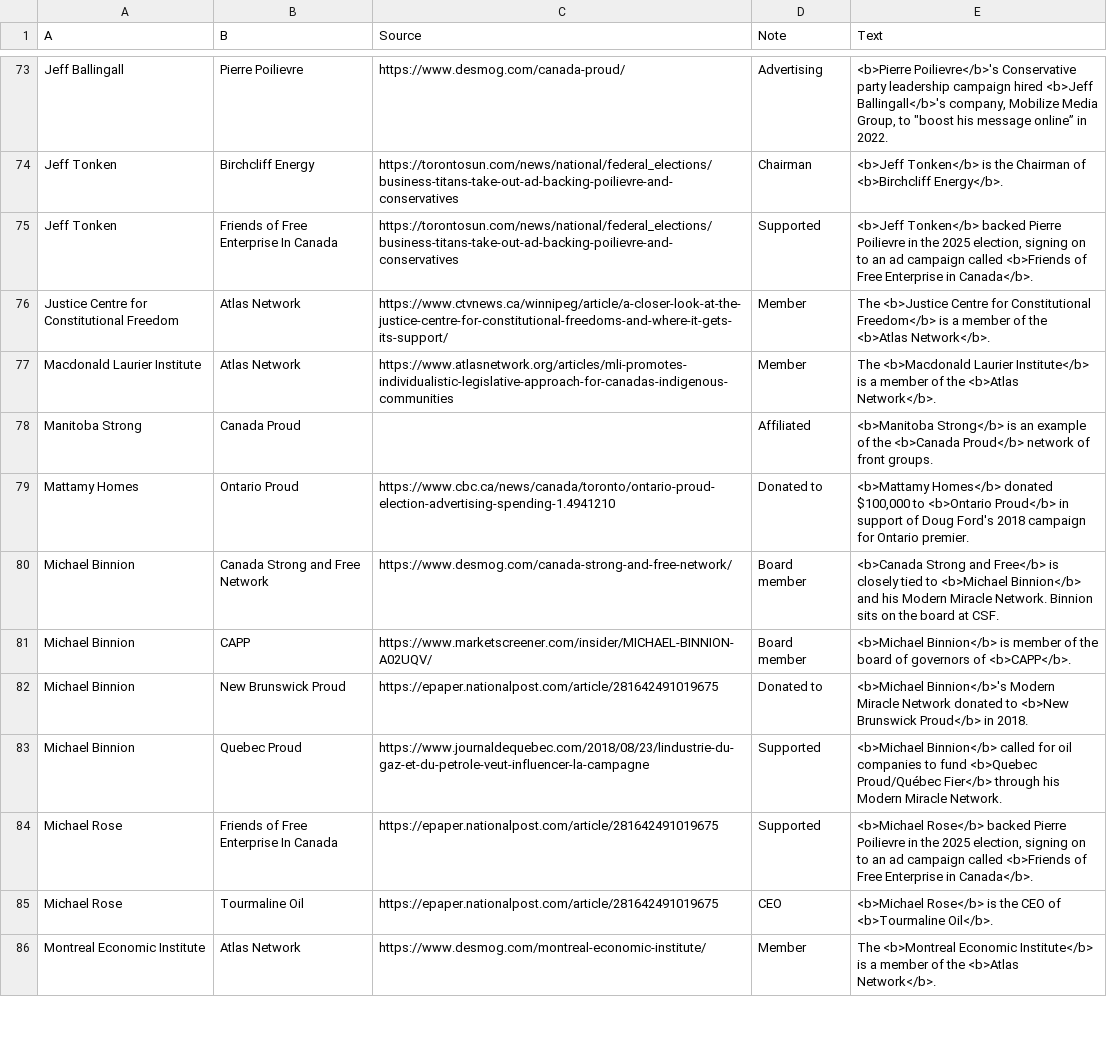
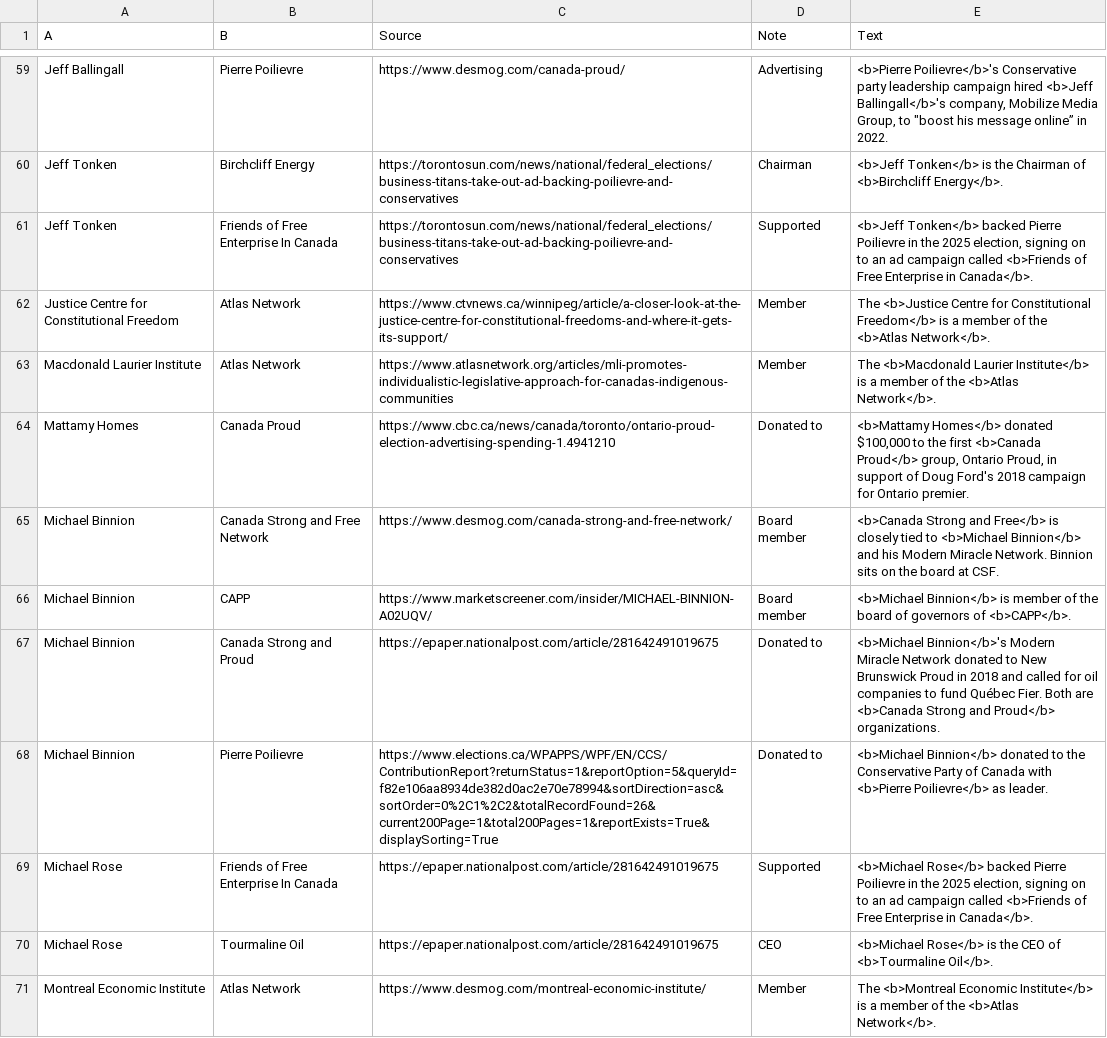
Before and after one commit to xStan89/Mapper2, a CSV file: data/Connections.csv, drawn as a sheet; only a part is shown, gaps mark what is left out; the diff covers the shown part only.

```diff
--- a/data/Connections.csv
+++ b/data/Connections.csv
@@ -77,8 +63,7 @@ Justice Centre for Constitutional Freedom,Atlas Network,https://www.ctvnews.ca/w
 Macdonald Laurier Institute,Atlas Network,https://www.atlasnetwork.org/articles/mli-promotes-individualistic-legislative-approach-for-canadas-indigenous-communities,Member,The <b>Macdonald Laurier Institute</b> is a member of the <b>Atlas Network</b>.
-Manitoba Strong,Canada Proud,,Affiliated,<b>Manitoba Strong</b> is an example of the <b>Canada Proud</b> network of front groups.
-Mattamy Homes,Ontario Proud,https://www.cbc.ca/news/canada/toronto/ontario-proud-election-advertising-spending-1.4941210,Donated to,"<b>Mattamy Homes</b> donated $100,000 to <b>Ontario Proud</b> in support of Doug Ford's 2018 campaign for Ontario premier."
+Mattamy Homes,Canada Proud,https://www.cbc.ca/news/canada/toronto/ontario-proud-election-advertising-spending-1.4941210,Donated to,"<b>Mattamy Homes</b> donated $100,000 to the first <b>Canada Proud</b> group, Ontario Proud, in support of Doug Ford's 2018 campaign for Ontario premier."
 Michael Binnion,Canada Strong and Free Network,https://www.desmog.com/canada-strong-and-free-network/,Board member,<b>Canada Strong and Free</b> is closely tied to <b>Michael Binnion</b> and his Modern Miracle Network. Binnion sits on the board at CSF.
 Michael Binnion,CAPP,https://www.marketscreener.com/insider/MICHAEL-BINNION-A02UQV/,Board member,<b>Michael Binnion</b> is member of the board of governors of <b>CAPP</b>.
-Michael Binnion,New Brunswick Proud,https://epaper.nationalpost.com/article/281642491019675,Donated to,<b>Michael Binnion</b>'s Modern Miracle Network donated to <b>New Brunswick Proud</b> in 2018.
-Michael Binnion,Quebec Proud,https://www.journaldequebec.com/2018/08/23/lindustrie-du-gaz-et-du-petrole-veut-influencer-la-campagne,Supported,<b>Michael Binnion</b> called for oil companies to fund <b>Quebec Proud/Québec Fier</b> through his Modern Miracle Network.
+Michael Binnion,Canada Strong and Proud,https://epaper.nationalpost.com/article/281642491019675,Donated to,<b>Michael Binnion</b>'s Modern Miracle Network donated to New Brunswick Proud in 2018 and called for oil companies to fund Québec Fier. Both are <b>Canada Strong and Proud</b> organizations.
+Michael Binnion,Pierre Poilievre,https://www.elections.ca/WPAPPS/WPF/EN/CCS/ContributionReport?returnStatus=1&reportOption=5&queryId=f82e106aa8934de382d0ac2e70e78994&sortDirection=asc&sortOrder=0%2C1%2C2&totalRecordFound=26&current200Page=1&total200Pages=1&reportExists=True&displaySorting=True,Donated to,<b>Michael Binnion</b> donated to the Conservative Party of Canada with <b>Pierre Poilievre</b> as leader.
 Michael Rose,Friends of Free Enterprise In Canada,https://epaper.nationalpost.com/article/281642491019675,Supported,"<b>Michael Rose</b> backed Pierre Poilievre in the 2025 election, signing on to an ad campaign called <b>Friends of Free Enterprise in Canada</b>."
```
Also changed, not shown: 4 added rows, 27 removed rows and 6 edited cells elsewhere in this file, data/Entities.csv, data/Formatting.csv.
